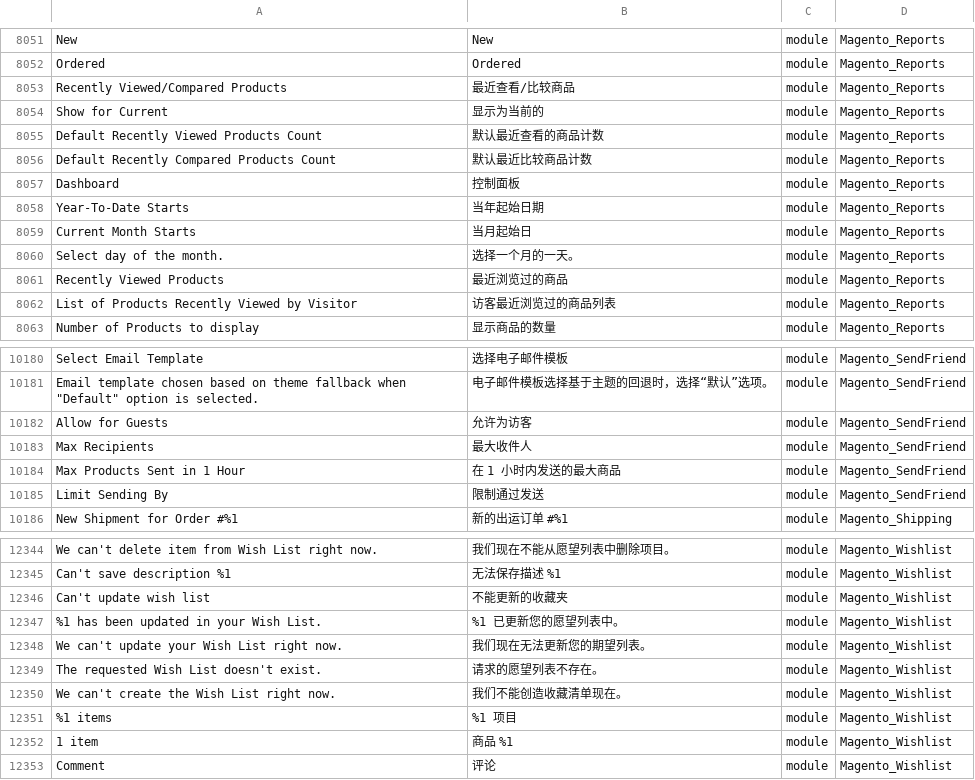
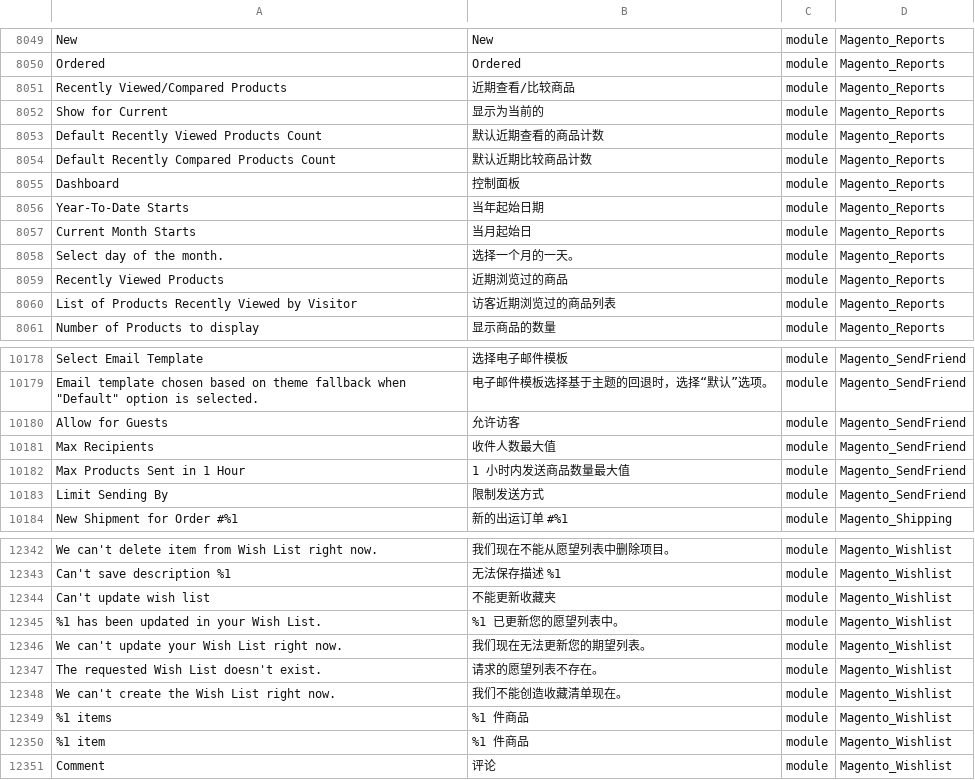
Before and after one commit to benheart/magento2_zh_hans_cn, a CSV file: zh_Hans_CN.csv, drawn as a sheet; only a part is shown, gaps mark what is left out; addresses are those after the commit; the diff covers the shown part only; the diff names each change by its address in the sheet, - before the commit and + after, or states it on an @@ line.

```diff
--- a/zh_Hans_CN.csv
+++ b/zh_Hans_CN.csv
-B8051: 最近查看/比较商品
+B8051: 近期查看/比较商品
-B8053: 默认最近查看的商品计数
+B8053: 默认近期查看的商品计数
-B8054: 默认最近比较商品计数
+B8054: 默认近期比较商品计数
-B8059: 最近浏览过的商品
+B8059: 近期浏览过的商品
-B8060: 访客最近浏览过的商品列表
+B8060: 访客近期浏览过的商品列表
-B10180: 允许为访客
+B10180: 允许访客
-B10181: 最大收件人
+B10181: 收件人数最大值
-B10182: 在 1 小时内发送的最大商品
+B10182: 1 小时内发送商品数量最大值
-B10183: 限制通过发送
+B10183: 限制发送方式
-B12344: 不能更新的收藏夹
+B12344: 不能更新收藏夹
-B12349: %1 项目
+B12349: %1 件商品
-A12350: 1 item
+A12350: %1 item
-B12350: 商品 %1
+B12350: %1 件商品
```
Also changed, not shown: 2 removed rows and 70 edited cells elsewhere in this file.
